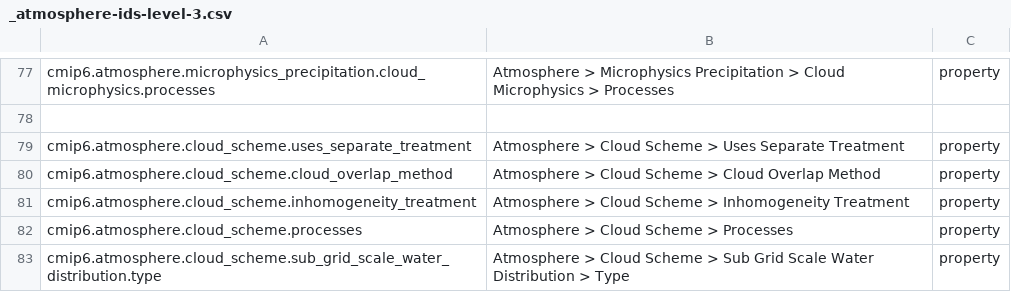
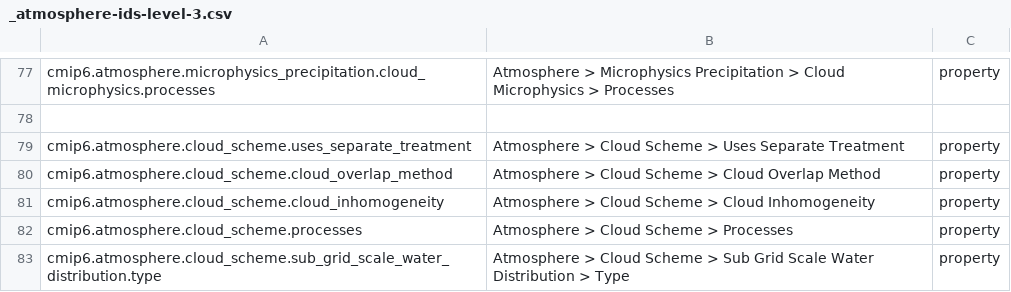
Before and after one commit to ES-DOC/cmip6-specializations-atmos, a CSV file: _atmosphere-ids-level-3.csv, drawn as a sheet; only a part is shown, gaps mark what is left out.

Commit message:
atmosphere_cloud_scheme.py: updates following feedback from Robert Pincus (RFMIP)

```diff
--- a/_atmosphere-ids-level-3.csv
+++ b/_atmosphere-ids-level-3.csv
@@ -80,3 +80,3 @@ cmip6.atmosphere.cloud_scheme.uses_separate_treatment, Atmosphere > Cloud Scheme
 cmip6.atmosphere.cloud_scheme.cloud_overlap_method, Atmosphere > Cloud Scheme > Cloud Overlap Method, property
-cmip6.atmosphere.cloud_scheme.inhomogeneity_treatment, Atmosphere > Cloud Scheme > Inhomogeneity Treatment, property
+cmip6.atmosphere.cloud_scheme.cloud_inhomogeneity, Atmosphere > Cloud Scheme > Cloud Inhomogeneity, property
 cmip6.atmosphere.cloud_scheme.processes, Atmosphere > Cloud Scheme > Processes, property
```
Also changed, not shown: 4 other files.
